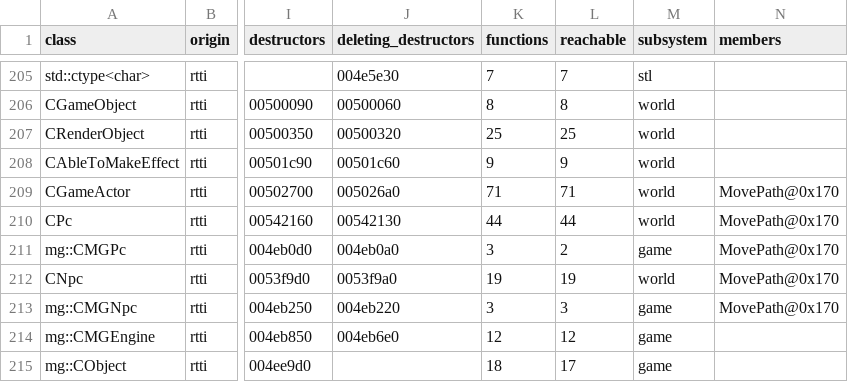
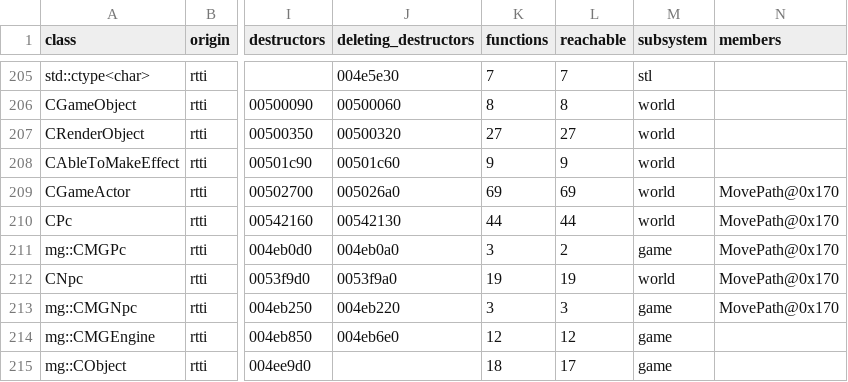
Before and after one commit to keyehzy/ragexe, a TSV file: analysis/exports/Ragexe.exe.class_graph.tsv, drawn as a sheet; only a part is shown, gaps mark what is left out; the diff names each change by its address in the sheet, - before the commit and + after, or states it on an @@ line.

```diff
--- a/analysis/exports/Ragexe.exe.class_graph.tsv
+++ b/analysis/exports/Ragexe.exe.class_graph.tsv
-K207 (functions): 25
+K207 (functions): 27
-L207 (reachable): 25
+L207 (reachable): 27
-K209 (functions): 71
+K209 (functions): 69
-L209 (reachable): 71
+L209 (reachable): 69
```
Also changed, not shown: analysis/exports/Ragexe.exe.classes.tsv, analysis/exports/Ragexe.exe.subsystems.tsv, 16 other files.
